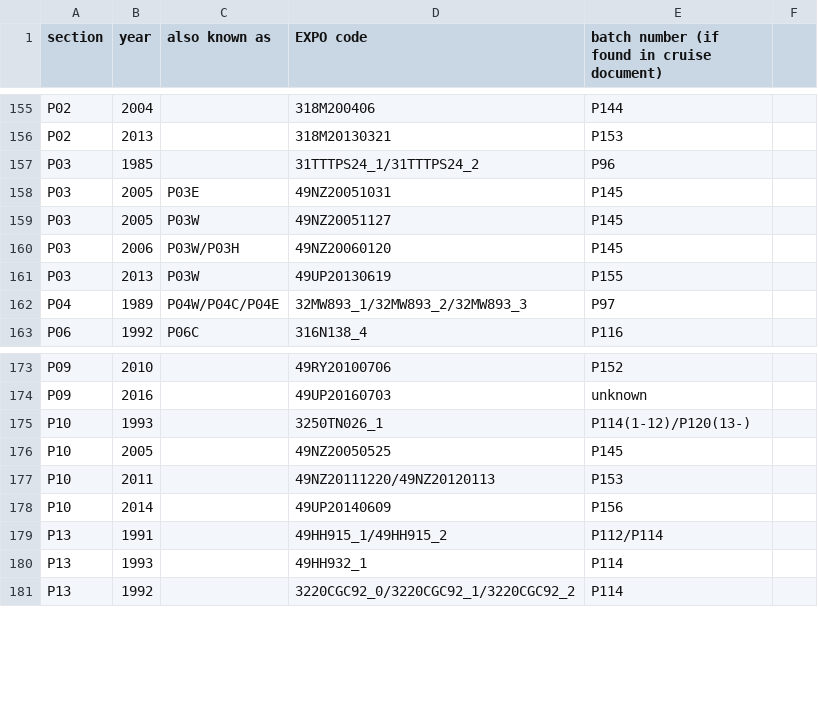
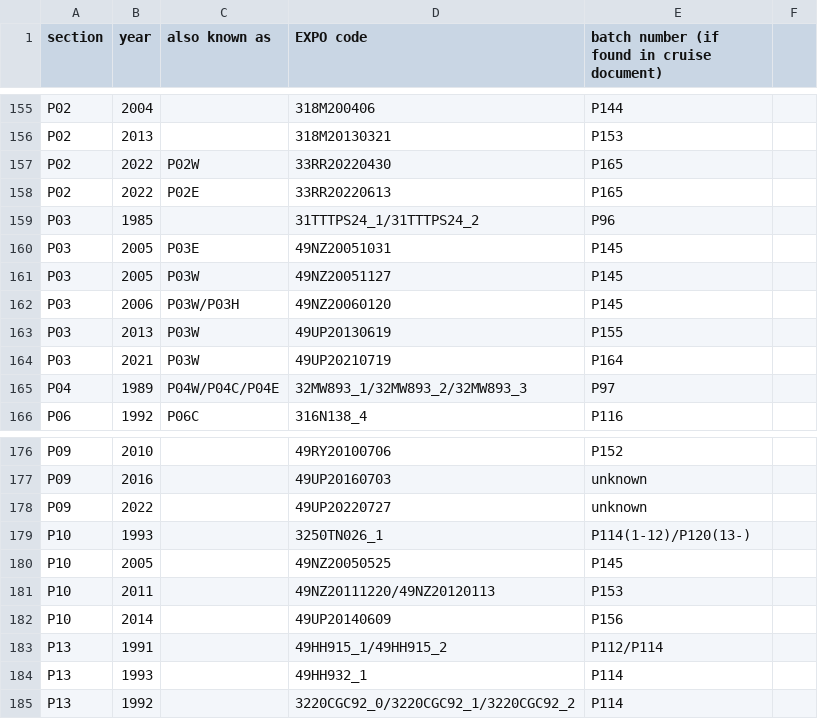
Before and after one commit to kkats/GO-SHIP-Easy-Ocean, a CSV file: SaltBatchOffset/CruiseBatch.csv, drawn as a sheet; only a part is shown, gaps mark what is left out; the diff names each change by its address in the sheet, - before the commit and + after, or states it on an @@ line.

```diff
--- a/SaltBatchOffset/CruiseBatch.csv
+++ b/SaltBatchOffset/CruiseBatch.csv
+row 157: P02 | 2022 | P02W | 33RR20220430 | P165
+row 158: P02 | 2022 | P02E | 33RR20220613 | P165
+row 164: P03 | 2021 | P03W | 49UP20210719 | P164
+row 178: P09 | 2022 |  | 49UP20220727 | unknown
```
Also changed, not shown: 18 other files.
